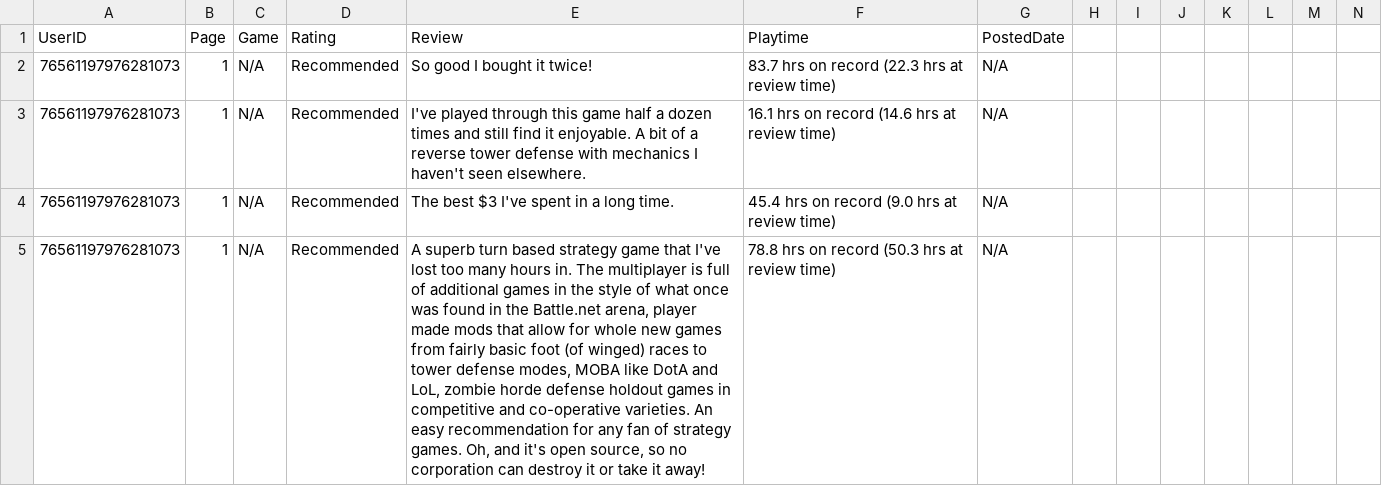
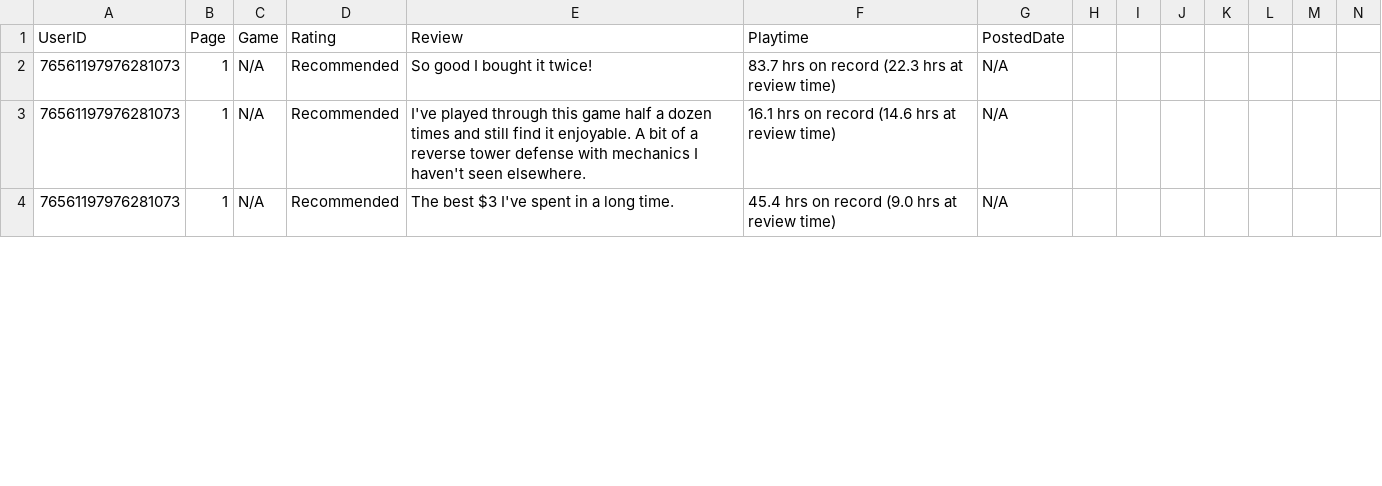
Before and after one commit to adindaregita/player-segmentation, a CSV file: SteamReviews/reviews_processed_data_part_3.csv, drawn as a sheet; only a part is shown; removed rows and columns are numbered as before the commit, all else as after; rows hold the shown columns only; the diff covers the shown part only; the diff names each change by its address in the sheet, - before the commit and + after, or states it on an @@ line.

```diff
--- a/SteamReviews/reviews_processed_data_part_3.csv
+++ b/SteamReviews/reviews_processed_data_part_3.csv
-row 5: 76561197976281073 | 1 | N/A | Recommended | A superb turn based strategy game that I've lost too many hours in. The multiplayer is full of additional games in the style of what once was found in the Battle.net arena, player made mods that allow for whole new games from fairly basic foot (of winged) races to tower defense modes, MOBA like DotA and LoL, zombie horde defense holdout games in competitive and co-operative varieties. An easy recommendation for any fan of strategy games. Oh, and it's open source, so no corporation can destroy it or take it away! | 78.8 hrs on record (50.3 hrs at review time) | N/A
```
Also changed, not shown: 1 added row elsewhere in this file, SteamReviews/reviews_processed_data_part_1.csv, SteamReviews/reviews_processed_data_part_4.csv, 3 other files.
